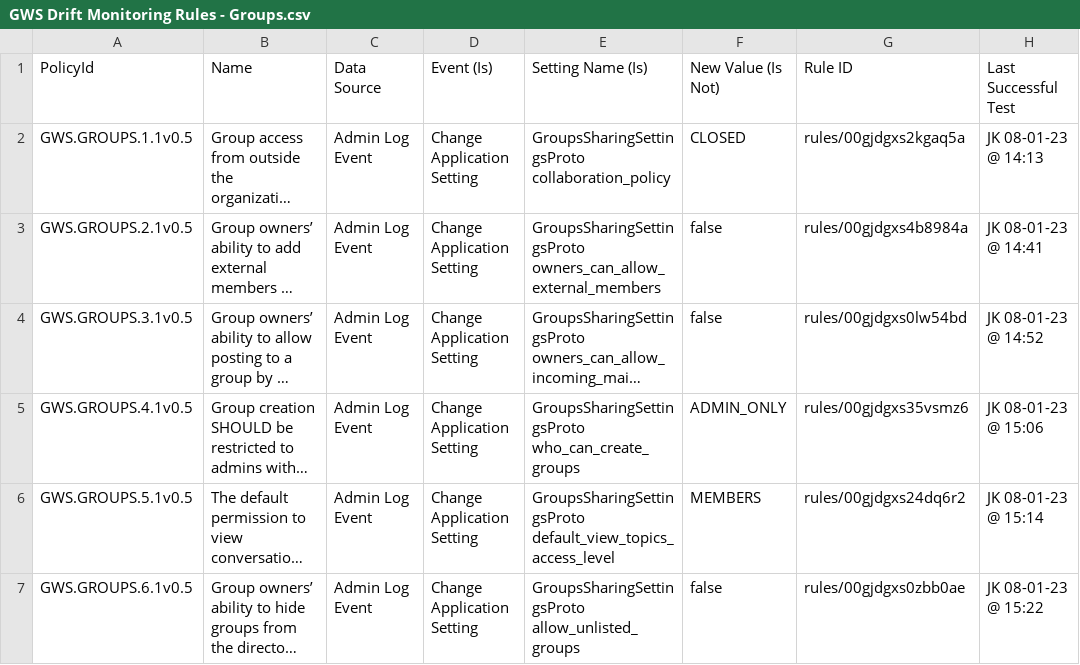
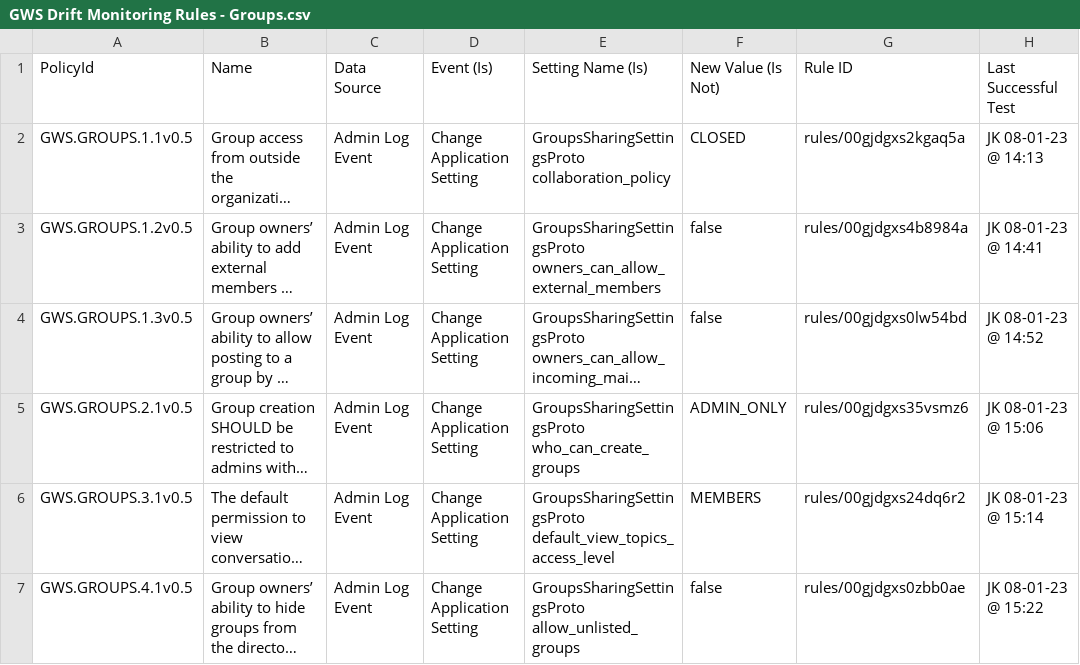
Before and after one commit to cisagov/ScubaGoggles, a CSV file: drift-rules/GWS Drift Monitoring Rules - Groups.csv, drawn as a sheet; long unchanged cells end in …; the diff names each change by its address in the sheet, - before the commit and + after, or states it on an @@ line.

Commit message:
Update drift rules

```diff
--- a/drift-rules/GWS Drift Monitoring Rules - Groups.csv
+++ b/drift-rules/GWS Drift Monitoring Rules - Groups.csv
-A3 (PolicyId): GWS.GROUPS.2.1v0.5
+A3 (PolicyId): GWS.GROUPS.1.2v0.5
-A4 (PolicyId): GWS.GROUPS.3.1v0.5
+A4 (PolicyId): GWS.GROUPS.1.3v0.5
-A5 (PolicyId): GWS.GROUPS.4.1v0.5
+A5 (PolicyId): GWS.GROUPS.2.1v0.5
-A6 (PolicyId): GWS.GROUPS.5.1v0.5
+A6 (PolicyId): GWS.GROUPS.3.1v0.5
-A7 (PolicyId): GWS.GROUPS.6.1v0.5
+A7 (PolicyId): GWS.GROUPS.4.1v0.5
```
